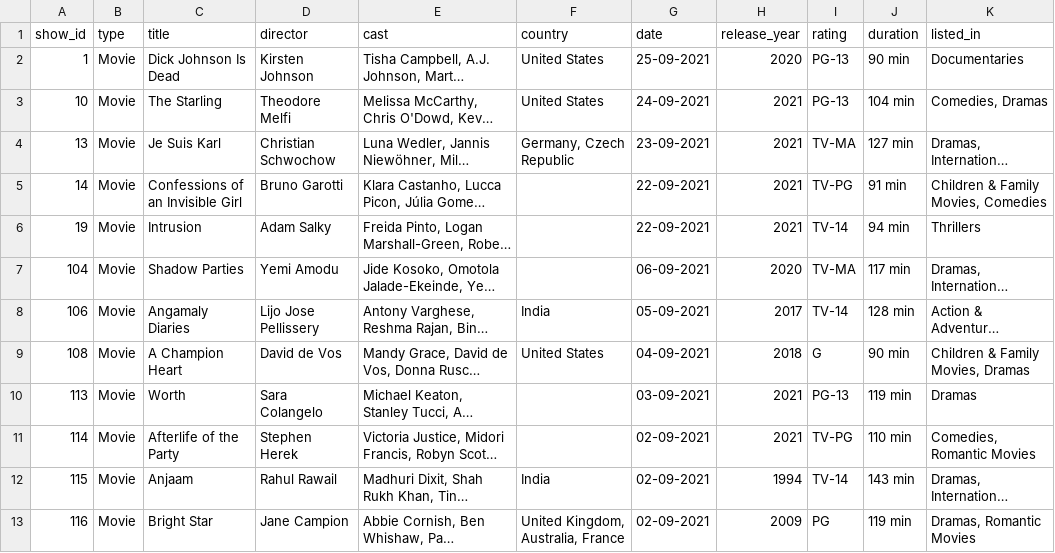
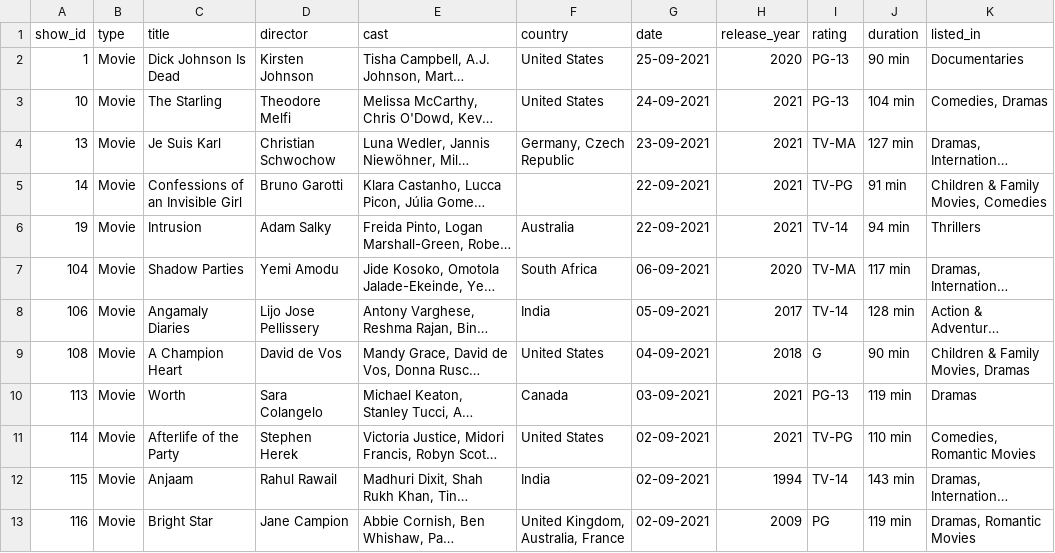
Before and after one commit to HarshaVardhan-1006/data-cleaning-, a CSV file: netflix.csv, drawn as a sheet; only a part is shown; long unchanged cells end in …; the diff names each change by its address in the sheet, - before the commit and + after, or states it on an @@ line.

Commit message:
netflix.csv

```diff
--- a/netflix.csv
+++ b/netflix.csv
-F6 (country): (empty)
+F6 (country): Australia
-F7 (country): (empty)
+F7 (country): South Africa
-F10 (country): (empty)
+F10 (country): Canada
-F11 (country): (empty)
+F11 (country): United States
```
